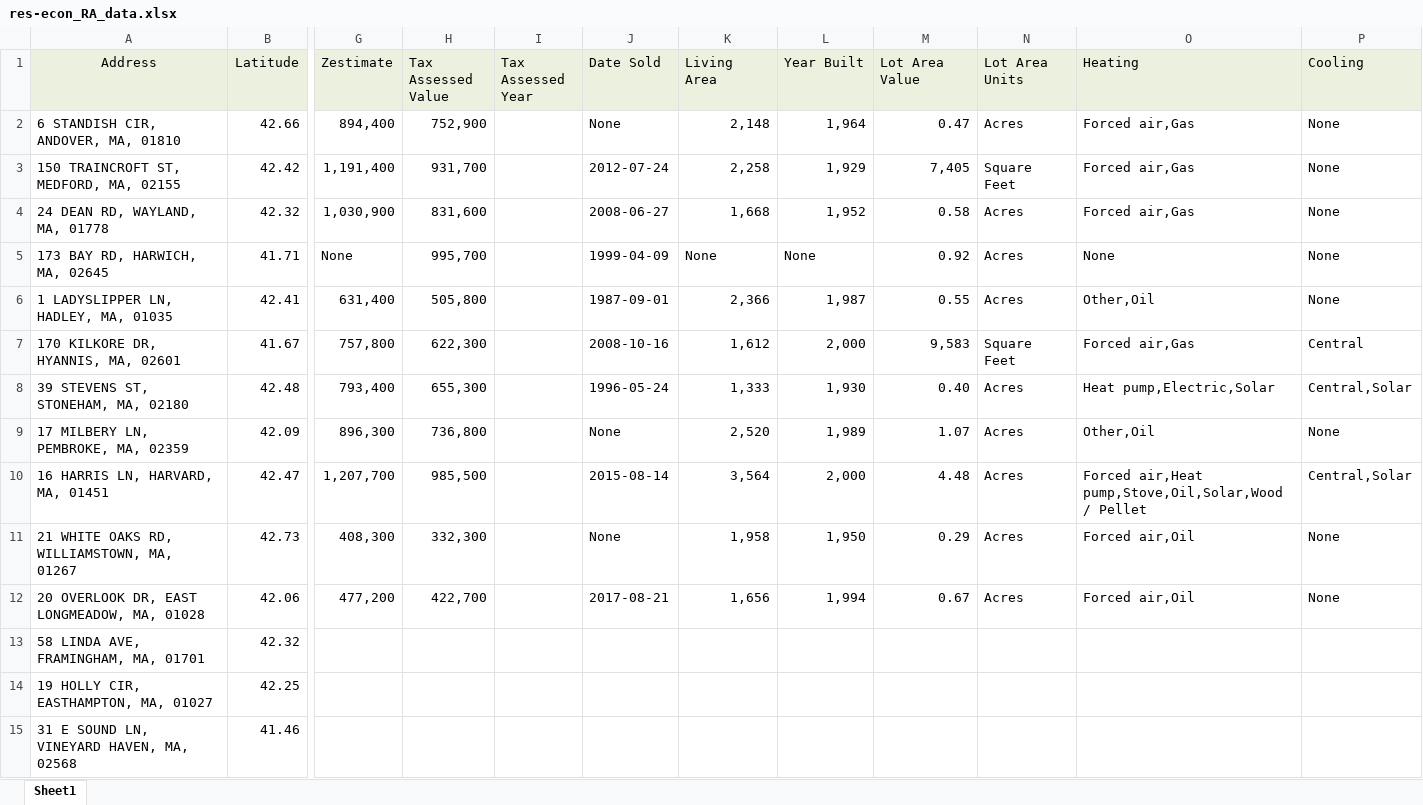
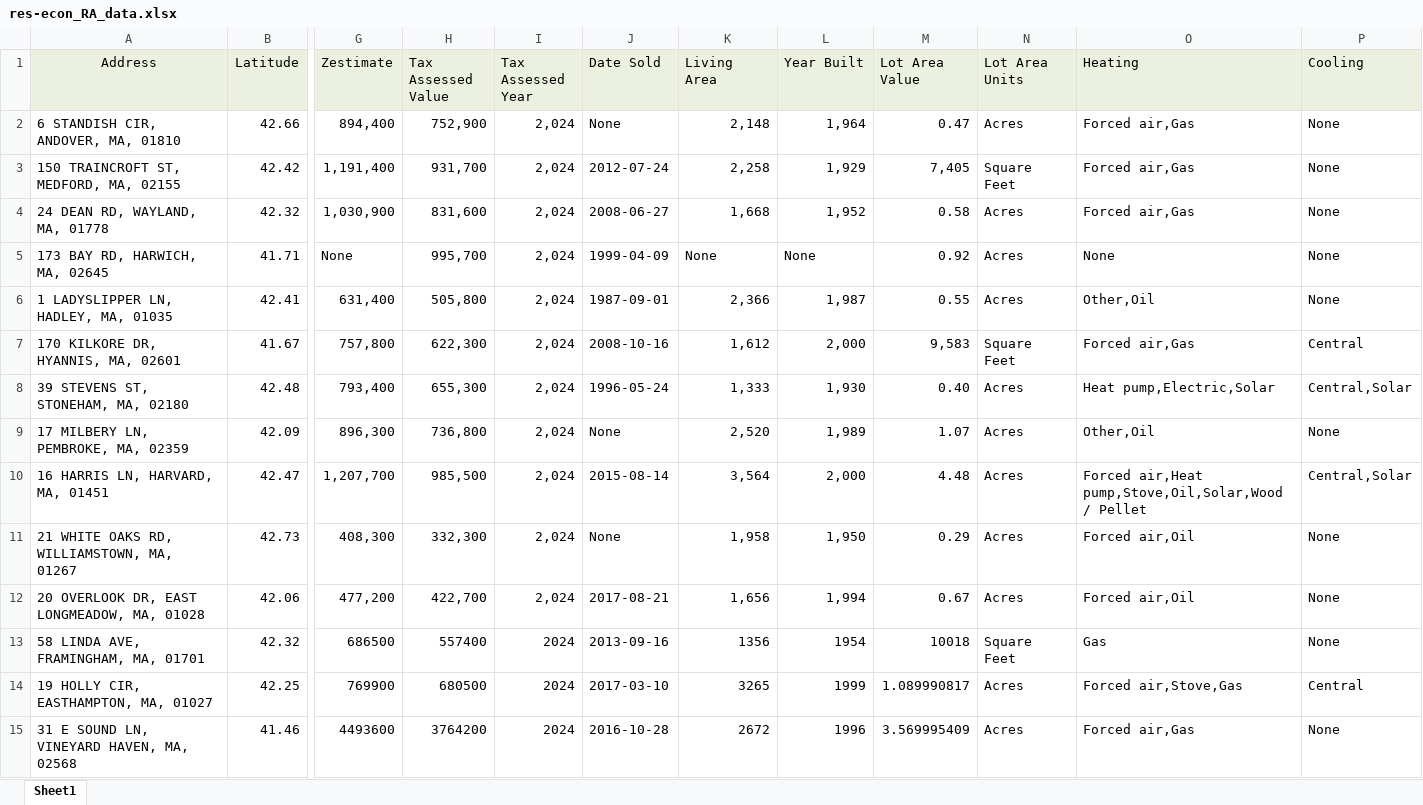
Before and after one commit to adithya-anand-999/Res-Econ-RA, an Excel workbook: res-econ_RA_data.xlsx, sheet Sheet1, drawn as a sheet; only a part is shown, gaps mark what is left out; values as stored, in another font and other column widths than the file's, no borders; the diff covers the shown part only; the diff names each change by its address in the sheet, - before the commit and + after, or states it on an @@ line.

Commit message:
first set of zillow data, some changes to zillow data collection

```diff
--- a/res-econ_RA_data.xlsx (sheet Sheet1)
+++ b/res-econ_RA_data.xlsx (sheet Sheet1)
-I2:I12 (Tax Assessed Year): (empty)
+I2:I12 (Tax Assessed Year): 2,024
-G13 (Zestimate): (empty)
+G13 (Zestimate): 686500
-H13 (Tax Assessed Value): (empty)
+H13 (Tax Assessed Value): 557400
-I13:I15 (Tax Assessed Year): (empty)
+I13:I15 (Tax Assessed Year): 2024
-J13 (Date Sold): (empty)
+J13 (Date Sold): 2013-09-16
-K13 (Living Area): (empty)
+K13 (Living Area): 1356
-L13 (Year Built): (empty)
+L13 (Year Built): 1954
-M13 (Lot Area Value): (empty)
+M13 (Lot Area Value): 10018
-N13 (Lot Area Units): (empty)
+N13 (Lot Area Units): Square Feet
-O13 (Heating): (empty)
+O13 (Heating): Gas
-P13 (Cooling): (empty)
+P13 (Cooling): None
-G14 (Zestimate): (empty)
+G14 (Zestimate): 769900
-H14 (Tax Assessed Value): (empty)
+H14 (Tax Assessed Value): 680500
-J14 (Date Sold): (empty)
+J14 (Date Sold): 2017-03-10
-K14 (Living Area): (empty)
+K14 (Living Area): 3265
-L14 (Year Built): (empty)
+L14 (Year Built): 1999
-M14 (Lot Area Value): (empty)
+M14 (Lot Area Value): 1.089990817
-N14:N15 (Lot Area Units): (empty)
+N14:N15 (Lot Area Units): Acres
-O14 (Heating): (empty)
+O14 (Heating): Forced air,Stove,Gas
-P14 (Cooling): (empty)
+P14 (Cooling): Central
-G15 (Zestimate): (empty)
+G15 (Zestimate): 4493600
-H15 (Tax Assessed Value): (empty)
+H15 (Tax Assessed Value): 3764200
-J15 (Date Sold): (empty)
+J15 (Date Sold): 2016-10-28
-K15 (Living Area): (empty)
+K15 (Living Area): 2672
-L15 (Year Built): (empty)
+L15 (Year Built): 1996
-M15 (Lot Area Value): (empty)
+M15 (Lot Area Value): 3.569995409
-O15 (Heating): (empty)
+O15 (Heating): Forced air,Gas
-P15 (Cooling): (empty)
+P15 (Cooling): None
```
Also changed, not shown: 310 edited cells elsewhere in this sheet, 1 other file.
